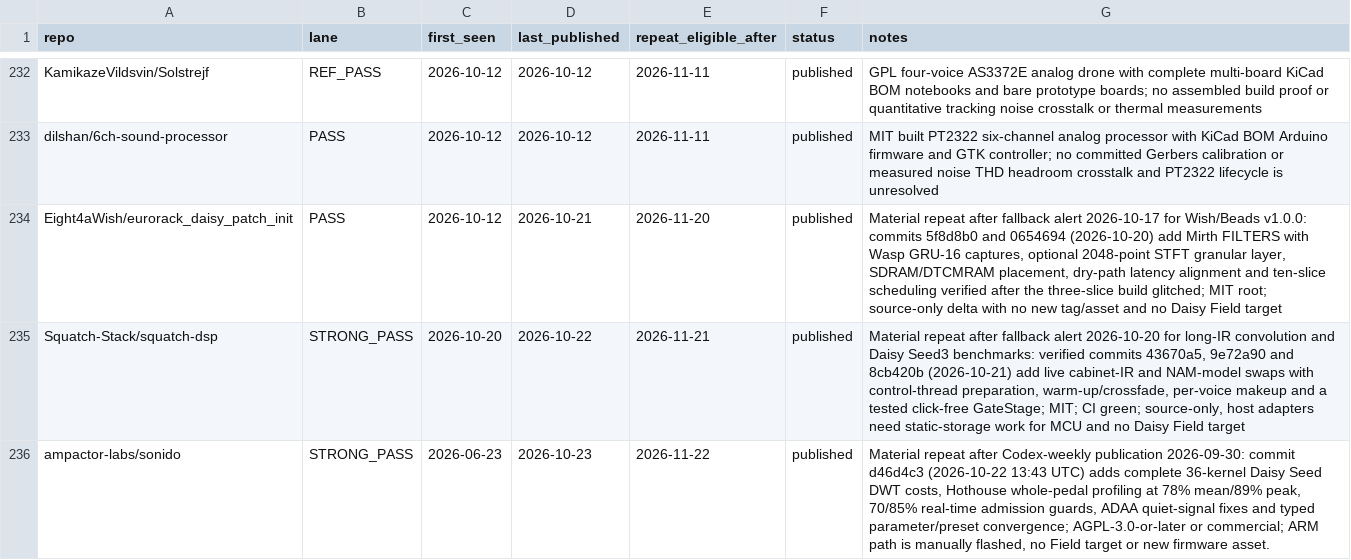
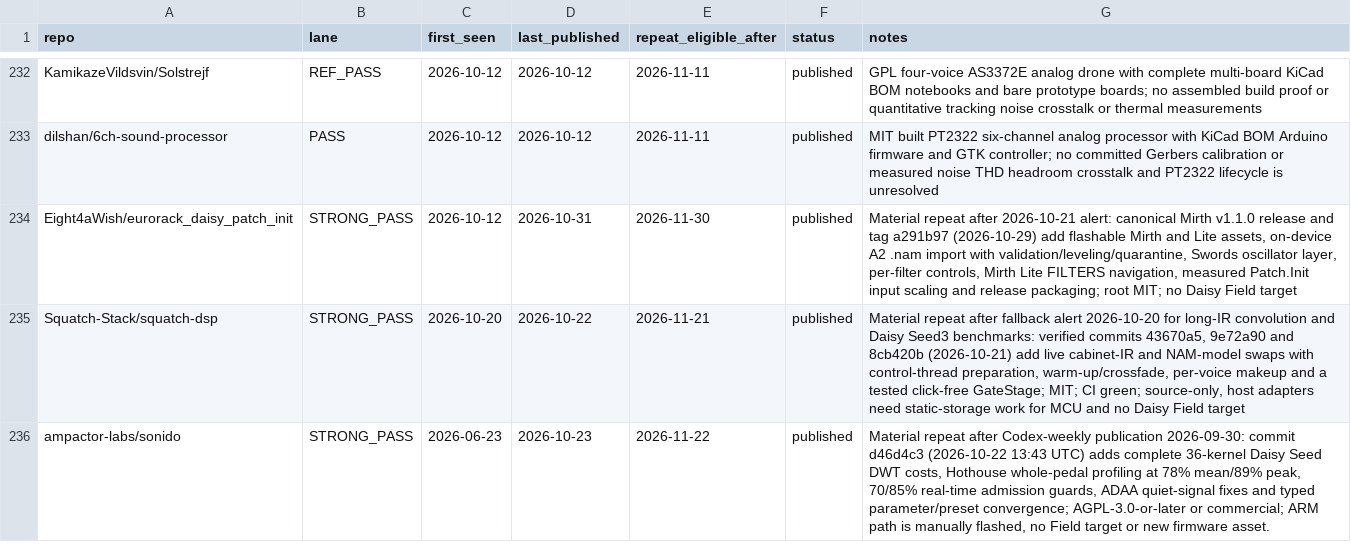
Before and after one commit to Denys/embedded-audio-mine, a CSV file: data/published-repo-log.csv, drawn as a sheet; only a part is shown, gaps mark what is left out.

Commit message:
Daisy/Teensy watch: Mirth v1.1.0 (#39)
Record the verified Mirth v1.1.0 material repeat, refresh canonical anti-repeat state, and add the 2026-10-31 engineering digest.

```diff
--- a/data/published-repo-log.csv
+++ b/data/published-repo-log.csv
@@ -233,3 +233,3 @@ KamikazeVildsvin/Solstrejf,REF_PASS,2026-10-12,2026-10-12,2026-11-11,published,G
 dilshan/6ch-sound-processor,PASS,2026-10-12,2026-10-12,2026-11-11,published,MIT built PT2322 six-channel analog processor with KiCad BOM Arduino firmware and GTK controller; no committed Gerbers calibration or measured noise THD headroom crosstalk and PT2322 lifecycle is unresolved
-Eight4aWish/eurorack_daisy_patch_init,PASS,2026-10-12,2026-10-21,2026-11-20,published,"Material repeat after fallback alert 2026-10-17 for Wish/Beads v1.0.0: commits 5f8d8b0 and 0654694 (2026-10-20) add Mirth FILTERS with Wasp GRU-16 captures, optional 2048-point STFT granular layer, SDRAM/DTCMRAM placement, dry-path latency alignment and ten-slice scheduling verified after the three-slice build glitched; MIT root; source-only delta with no new tag/asset and no Daisy Field target"
+Eight4aWish/eurorack_daisy_patch_init,STRONG_PASS,2026-10-12,2026-10-31,2026-11-30,published,"Material repeat after 2026-10-21 alert: canonical Mirth v1.1.0 release and tag a291b97 (2026-10-29) add flashable Mirth and Lite assets, on-device A2 .nam import with validation/leveling/quarantine, Swords oscillator layer, per-filter controls, Mirth Lite FILTERS navigation, measured Patch.Init input scaling and release packaging; root MIT; no Daisy Field target"
 Squatch-Stack/squatch-dsp,STRONG_PASS,2026-10-20,2026-10-22,2026-11-21,published,"Material repeat after fallback alert 2026-10-20 for long-IR convolution and Daisy Seed3 benchmarks: verified commits 43670a5, 9e72a90 and 8cb420b (2026-10-21) add live cabinet-IR and NAM-model swaps with control-thread preparation, warm-up/crossfade, per-voice makeup and a tested click-free GateStage; MIT; CI green; source-only, host adapters need static-storage work for MCU and no Daisy Field target"
```
Also changed, not shown: data/common-anti-repeat-index.csv, 1 other file.
